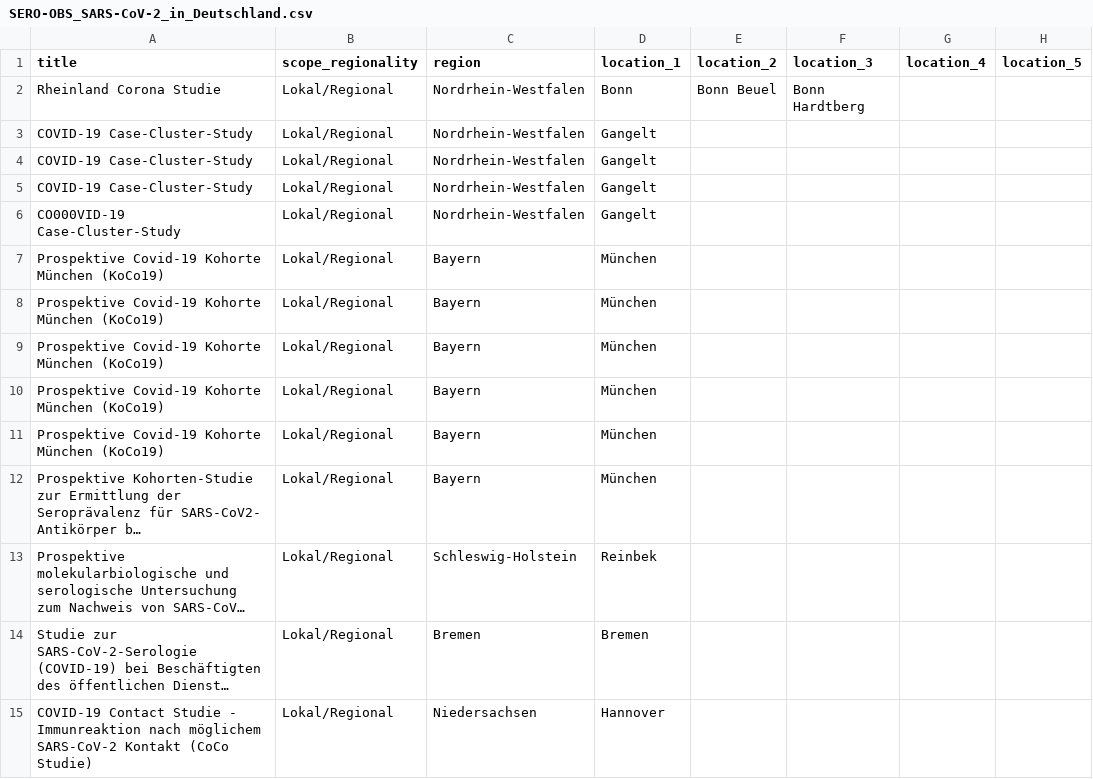
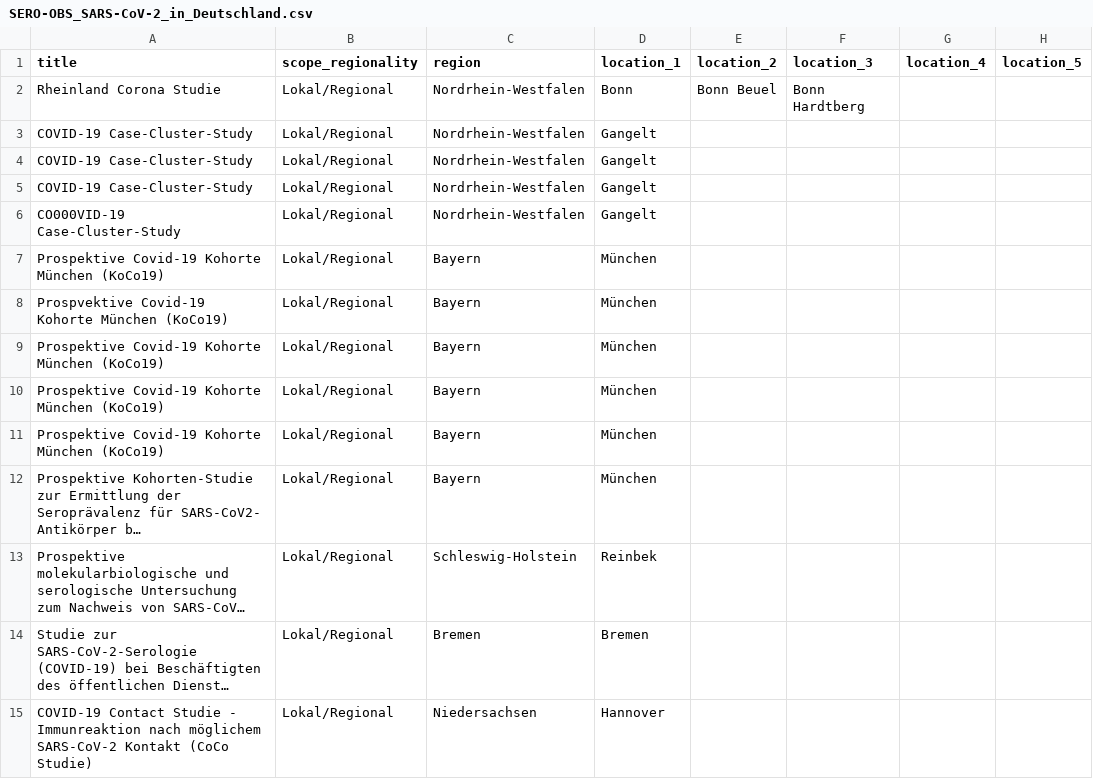
Before and after one commit to knutator2/test-seroobs, a CSV file: SERO-OBS_SARS-CoV-2_in_Deutschland.csv, drawn as a sheet; only a part is shown; long unchanged cells end in …; the diff names each change by its address in the sheet, - before the commit and + after, or states it on an @@ line.

Commit message:
Update SERO-OBS_SARS-CoV-2_in_Deutschland.csv

```diff
--- a/SERO-OBS_SARS-CoV-2_in_Deutschland.csv
+++ b/SERO-OBS_SARS-CoV-2_in_Deutschland.csv
-A8 (title): Prospektive Covid-19 Kohorte…
+A8 (title): Prospvektive Covid-19 Kohorte…
```
